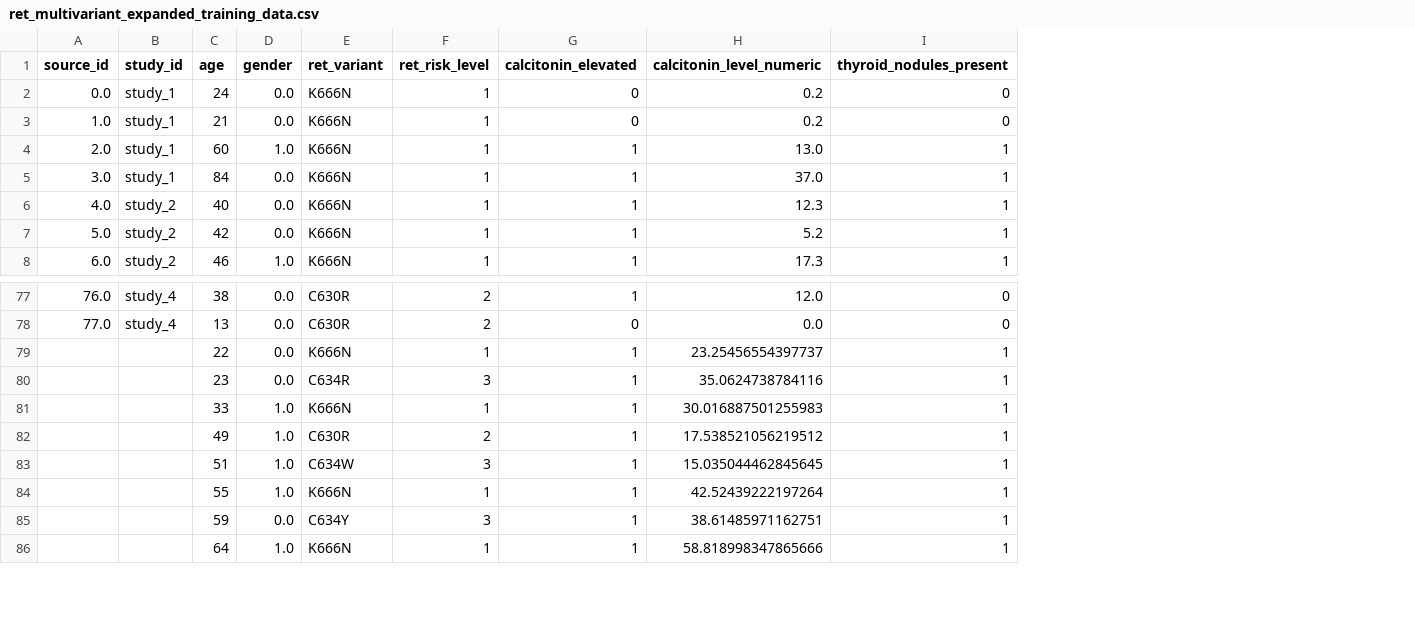
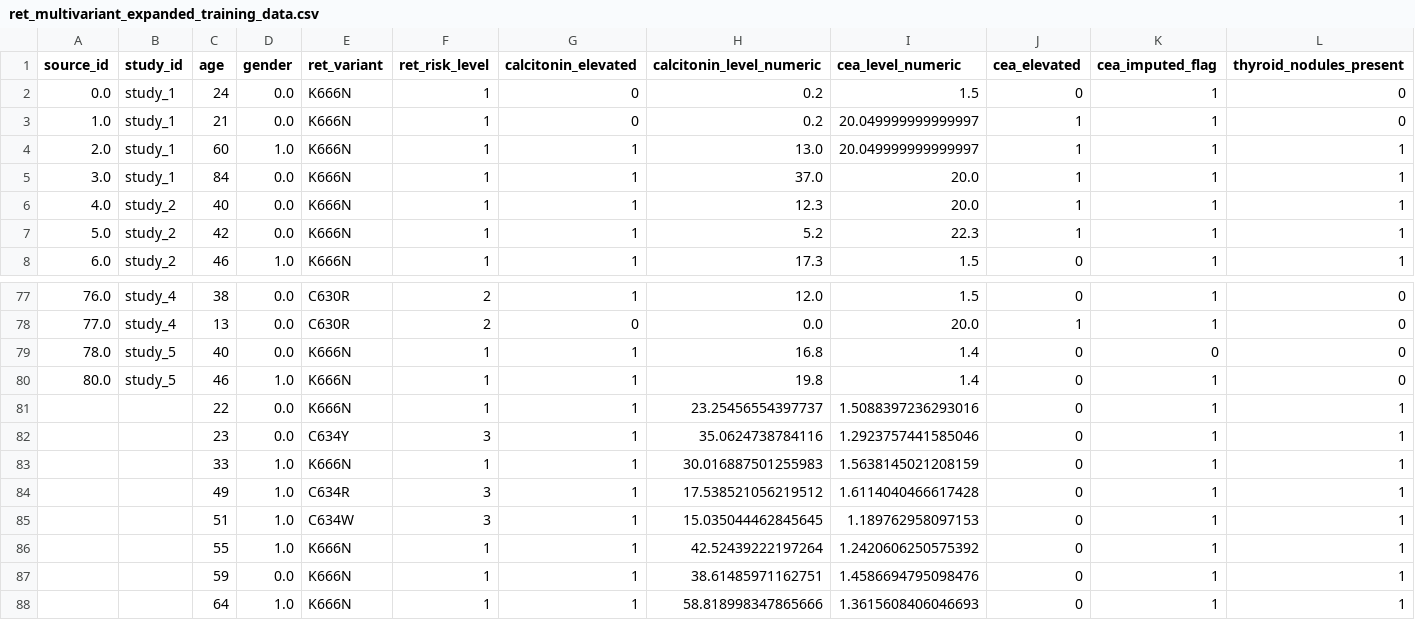
Before and after one commit to ArjunCodess/men2-predictor, a CSV file: data/processed/ret_multivariant_expanded_training_data.csv, drawn as a sheet; only a part is shown, gaps mark what is left out; addresses are those after the commit; rows hold the shown columns only; the diff covers the shown part only; the diff names each change by its address in the sheet, - before the commit and + after, or states it on an @@ line.

Commit message:
Add calcitonin vs CEA correlation summary and imputation results for Study 5; include new dataset and visualization outputs.

```diff
--- a/data/processed/ret_multivariant_expanded_training_data.csv
+++ b/data/processed/ret_multivariant_expanded_training_data.csv
+column I (cea_level_numeric), rows 2-8: 1.5 | 20.049999999999997 | 20.049999999999997 | 20.0 | 20.0 | 22.3 | 1.5; rows 77-78: 1.5 | 20.0; rows 81-88: 1.5088397236293016 | 1.2923757441585046 | 1.5638145021208159 | 1.6114040466617428 | 1.189762958097153 | 1.2420606250575392 | 1.4586694795098476 | 1.3615608406046693
+column J (cea_elevated), rows 2-8: 0 | 1 | 1 | 1 | 1 | 1 | 0; rows 77-78: 0 | 1; rows 81-88: all 0
+column K (cea_imputed_flag), rows 2-8: all 1; rows 77-78: 1 | 1; rows 81-88: all 1
+row 79: 78.0 | study_5 | 40 | 0.0 | K666N | 1 | 1 | 16.8 | 1.4 | 0 | 0 | 0
+row 80: 80.0 | study_5 | 46 | 1.0 | K666N | 1 | 1 | 19.8 | 1.4 | 0 | 1 | 0
-E82 (ret_variant): C634R
+E82 (ret_variant): C634Y
-E84 (ret_variant): C630R
+E84 (ret_variant): C634R
-F84 (ret_risk_level): 2
+F84 (ret_risk_level): 3
-E87 (ret_variant): C634Y
+E87 (ret_variant): K666N
-F87 (ret_risk_level): 3
+F87 (ret_risk_level): 1
```
Also changed, not shown: 44 edited cells elsewhere in this file, data/processed/ret_multivariant_training_data.csv, 3 other files.
